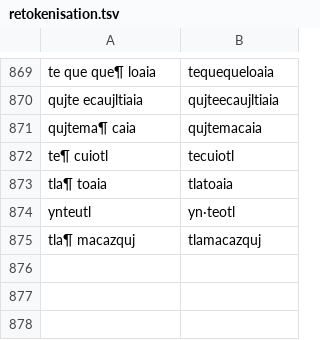
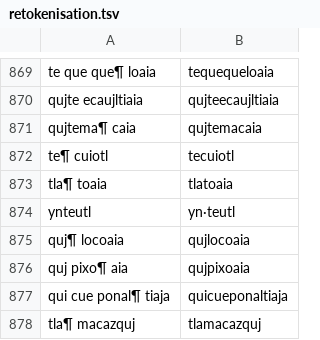
Before and after one commit to ftyers/UD_Classical_Nahuatl-FloCo, a TSV file: scripts/retokenisation.tsv, drawn as a sheet; only a part is shown, gaps mark what is left out.

```diff
--- a/scripts/retokenisation.tsv
+++ b/scripts/retokenisation.tsv
@@ -873,3 +873,6 @@ te¶ cuiotl	tecuiotl
 tla¶ toaia	tlatoaia
-ynteutl	yn·teotl
+ynteutl	yn·teutl
+quj¶ locoaia	qujlocoaia
+quj pixo¶ aia	qujpixoaia
+qui cue ponal¶ tiaja	quicueponaltiaja
 tla¶ macazquj	tlamacazquj
```
Also changed, not shown: scripts/normalisation.tsv.
